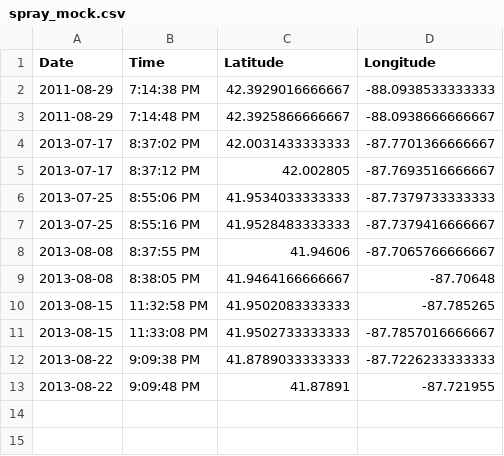
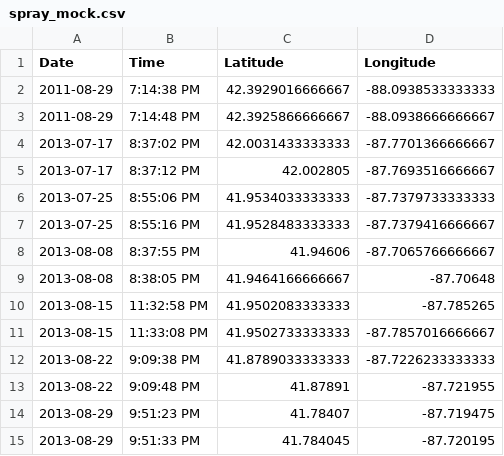
Before and after one commit to jgu2160/Nile, a CSV file: mock/spray_mock.csv, drawn as a sheet; the diff names each change by its address in the sheet, - before the commit and + after, or states it on an @@ line.

```diff
--- a/mock/spray_mock.csv
+++ b/mock/spray_mock.csv
+row 14: 2013-08-29 | 9:51:23 PM | 41.78407 | -87.719475
+row 15: 2013-08-29 | 9:51:33 PM | 41.784045 | -87.720195
```
Also changed, not shown: mock/train_mock.csv, mock/weather_mock.csv, 2 other files.
